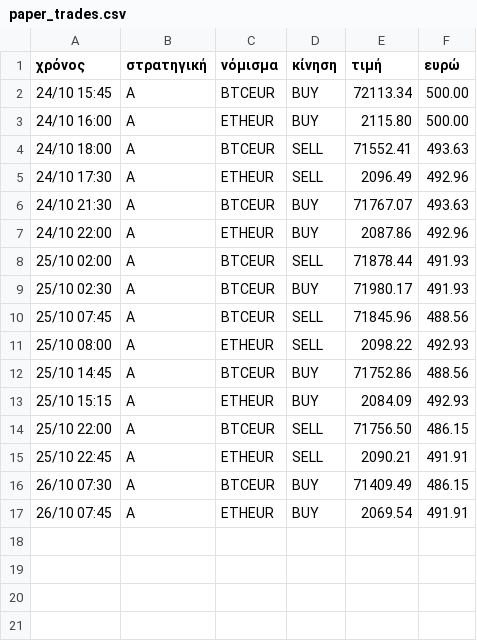
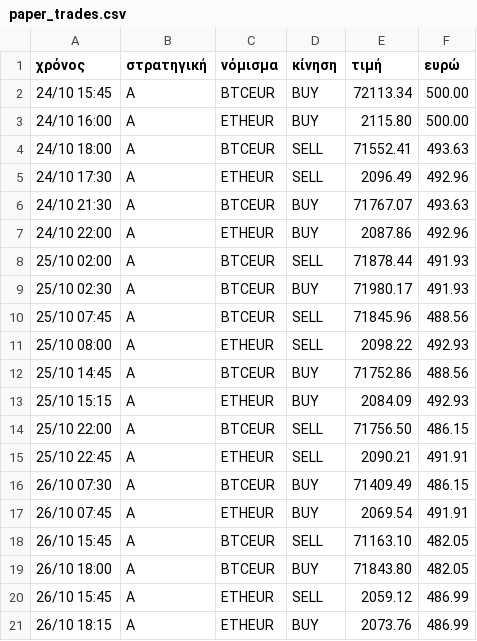
Before and after one commit to keepgoin81/paper-bot, a CSV file: paper_trades.csv, drawn as a sheet; the diff names each change by its address in the sheet, - before the commit and + after, or states it on an @@ line.

Commit message:
paper run 2026-10-26_17:33

```diff
--- a/paper_trades.csv
+++ b/paper_trades.csv
+row 18: 26/10 15:45 | A | BTCEUR | SELL | 71163.10 | 482.05
+row 19: 26/10 18:00 | A | BTCEUR | BUY | 71843.80 | 482.05
+row 20: 26/10 15:45 | A | ETHEUR | SELL | 2059.12 | 486.99
+row 21: 26/10 18:15 | A | ETHEUR | BUY | 2073.76 | 486.99
```
Also changed, not shown: paper_equity.csv, 3 other files.
